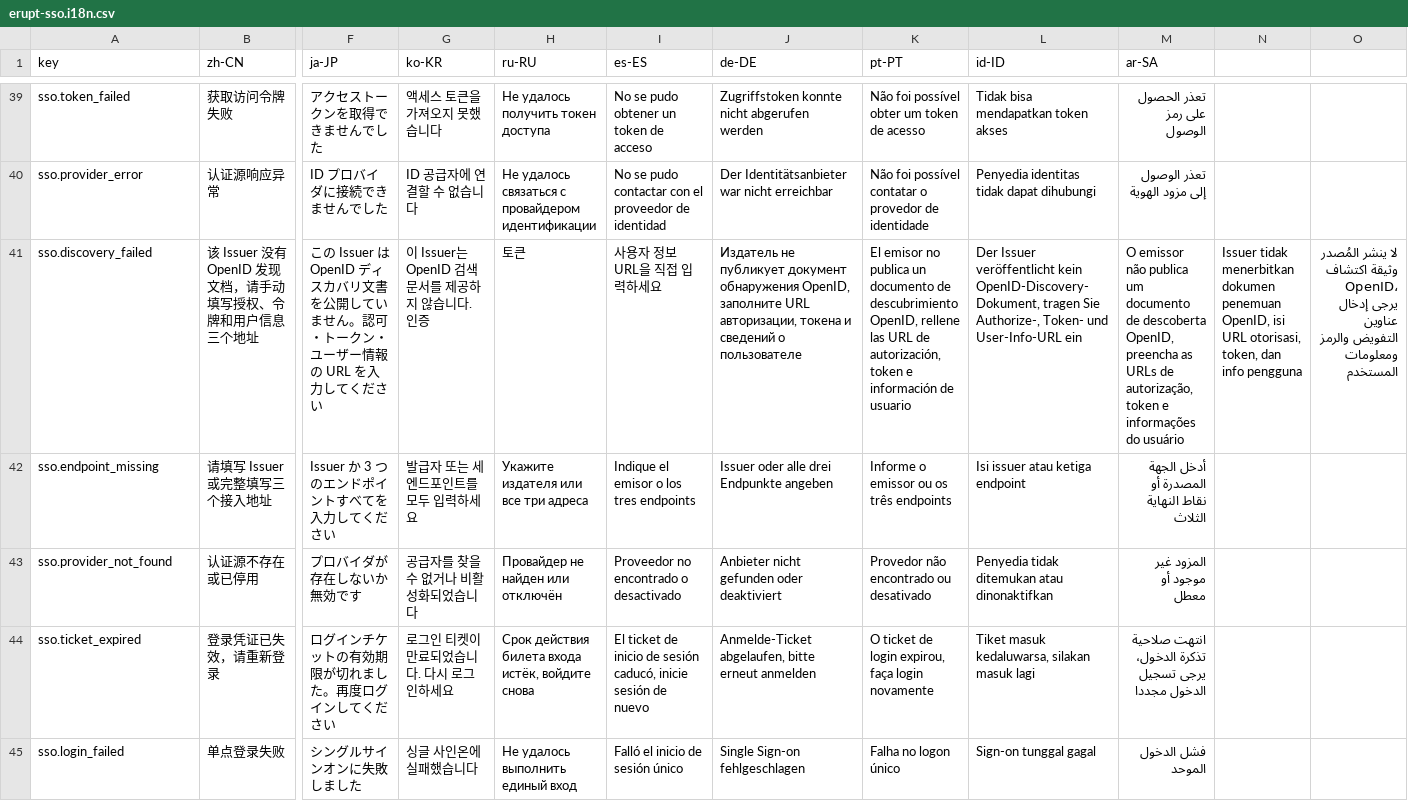
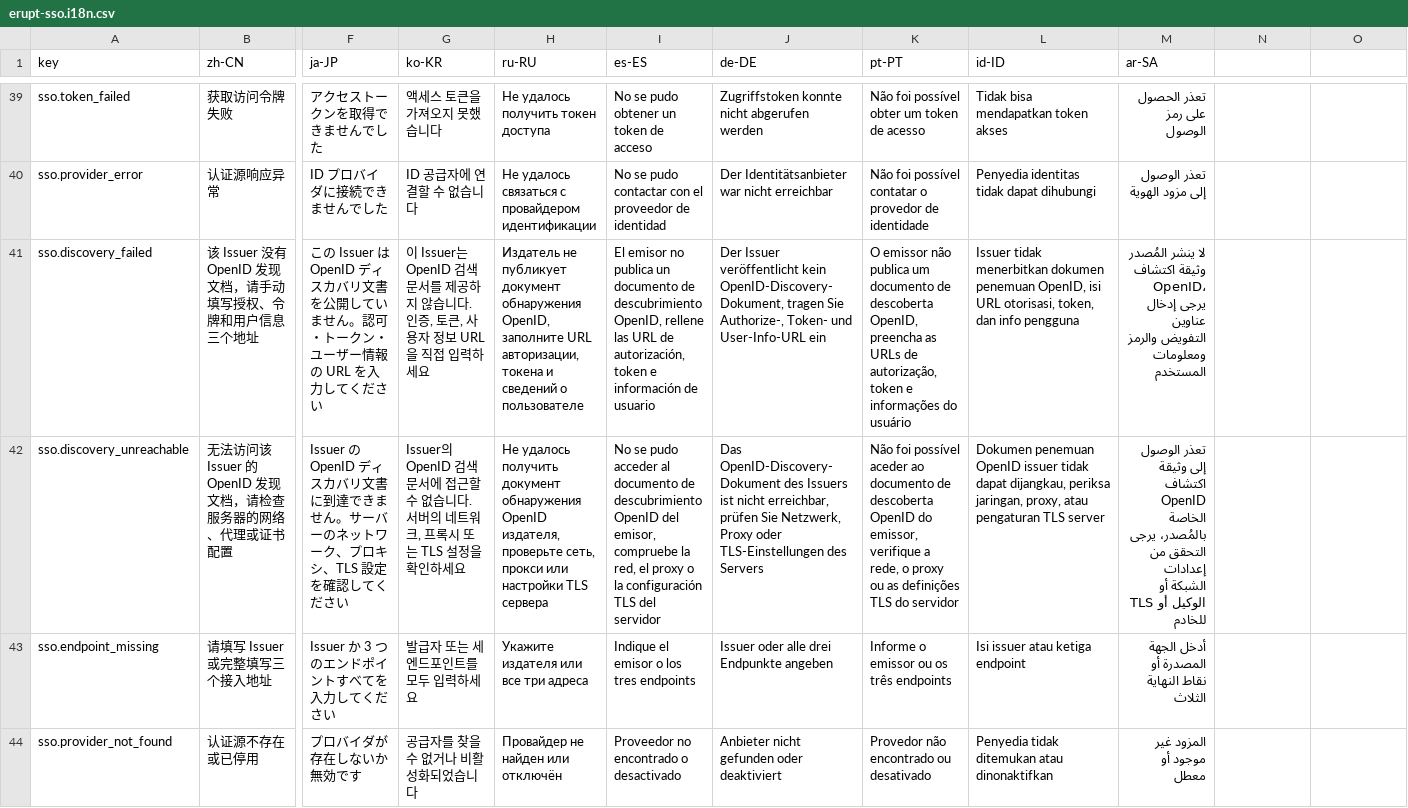
Before and after one commit to erupts/erupt, a CSV file: erupt-plugin/erupt-sso/src/main/resources/i18n/erupt-sso.i18n.csv, drawn as a sheet; only a part is shown, gaps mark what is left out; the shorter side is filled out with more unchanged rows; rows hold the shown columns only; the diff names each change by its address in the sheet, - before the commit and + after, or states it on an @@ line.

Commit message:
update erupt-sso

```diff
--- a/erupt-plugin/erupt-sso/src/main/resources/i18n/erupt-sso.i18n.csv
+++ b/erupt-plugin/erupt-sso/src/main/resources/i18n/erupt-sso.i18n.csv
-G41 (ko-KR): …다. 인증
+G41 (ko-KR): …다. 인증, 토큰, 사용자 정보 URL을 직접 입력하세요
-H41 (ru-RU): 토큰
+H41 (ru-RU): Издатель не публикует документ обнаружения OpenID, заполните URL авторизации, токена и сведений о пользователе
-I41 (es-ES): 사용자 정보 URL을 직접 입력하세요
+I41 (es-ES): El emisor no publica un documento de descubrimiento OpenID, rellene las URL de autorización, token e información de usuario
-J41 (de-DE): Издатель не публикует документ обнаружения OpenID, заполните URL авторизации, токена и сведений о пользователе
+J41 (de-DE): Der Issuer veröffentlicht kein OpenID-Discovery-Dokument, tragen Sie Authorize-, Token- und User-Info-URL ein
-K41 (pt-PT): El emisor no publica un documento de descubrimiento OpenID, rellene las URL de autorización, token e información de usuario
+K41 (pt-PT): O emissor não publica um documento de descoberta OpenID, preencha as URLs de autorização, token e informações do usuário
-L41 (id-ID): Der Issuer veröffentlicht kein OpenID-Discovery-Dokument, tragen Sie Authorize-, Token- und User-Info-URL ein
+L41 (id-ID): Issuer tidak menerbitkan dokumen penemuan OpenID, isi URL otorisasi, token, dan info pengguna
-M41 (ar-SA): O emissor não publica um documento de descoberta OpenID, preencha as URLs de autorização, token e informações do usuário
+M41 (ar-SA): لا ينشر المُصدر وثيقة اكتشاف OpenID، يرجى إدخال عناوين التفويض والرمز ومعلومات المستخدم
-N41: Issuer tidak menerbitkan dokumen penemuan OpenID, isi URL otorisasi, token, dan info pengguna
+N41: (empty)
-O41: لا ينشر المُصدر وثيقة اكتشاف OpenID، يرجى إدخال عناوين التفويض والرمز ومعلومات المستخدم
+O41: (empty)
+row 42: sso.discovery_unreachable | 无法访问该 Issuer 的 OpenID 发现文档，请检查服务器的网络、代理或证书配置 | Issuer の OpenID ディスカバリ文書に到達できません。サーバーのネットワーク、プロキシ、TLS 設定を確認してください | Issuer의 OpenID 검색 문서에 접근할 수 없습니다. 서버의 네트워크, 프록시 또는 TLS 설정을 확인하세요 | Не удалось получить документ обнаружения OpenID издателя, проверьте сеть, прокси или настройки TLS сервера | No se pudo acceder al documento de descubrimiento OpenID del emisor, compruebe la red, el proxy o la configuración TLS del servidor | Das OpenID-Discovery-Dokument des Issuers ist nicht erreichbar, prüfen Sie Netzwerk, Proxy oder TLS-Einstellungen des Servers | Não foi possível aceder ao documento de descoberta OpenID do emissor, verifique a rede, o proxy ou as definições TLS do servidor | Dokumen penemuan OpenID issuer tidak dapat dijangkau, periksa jaringan, proxy, atau pengaturan TLS server | تعذر الوصول إلى وثيقة اكتشاف OpenID الخاصة بالمُصدر، يرجى التحقق من إعدادات الشبكة أو الوكيل أو TLS للخادم
```
Also changed, not shown: 3 other files.
